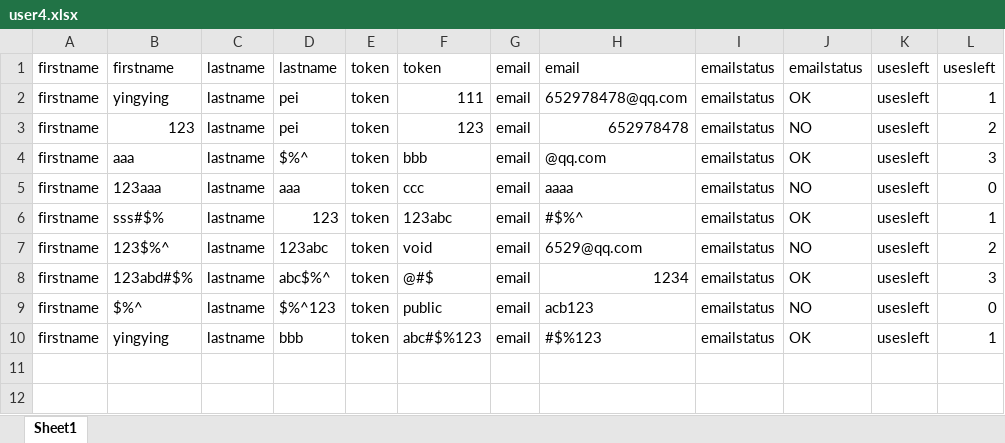
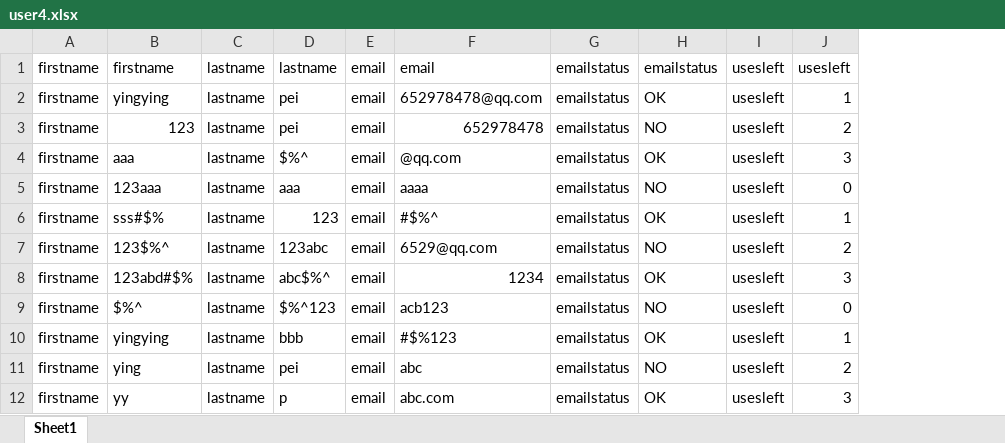
Before and after one commit to sunjinbiao123/SxTest, an Excel workbook: Testshixun/data/user4.xlsx, sheet Sheet1, drawn as a sheet; values as stored, in another font and other column widths than the file's, no borders; removed rows and columns are numbered as before the commit, all else as after; the diff names each change by its address in the sheet, - before the commit and + after, or states it on an @@ line.

```diff
--- a/Testshixun/data/user4.xlsx (sheet Sheet1)
+++ b/Testshixun/data/user4.xlsx (sheet Sheet1)
-column E, rows 1-10: all token
-column F, rows 1-10: token | 111 | 123 | bbb | ccc | 123abc | void | @#$ | public | abc#$%123
+row 11: firstname | ying | lastname | pei | email | abc | emailstatus | NO | usesleft | 2
+row 12: firstname | yy | lastname | p | email | abc.com | emailstatus | OK | usesleft | 3
```
Also changed, not shown: Testshixun/data/user5.xlsx.
